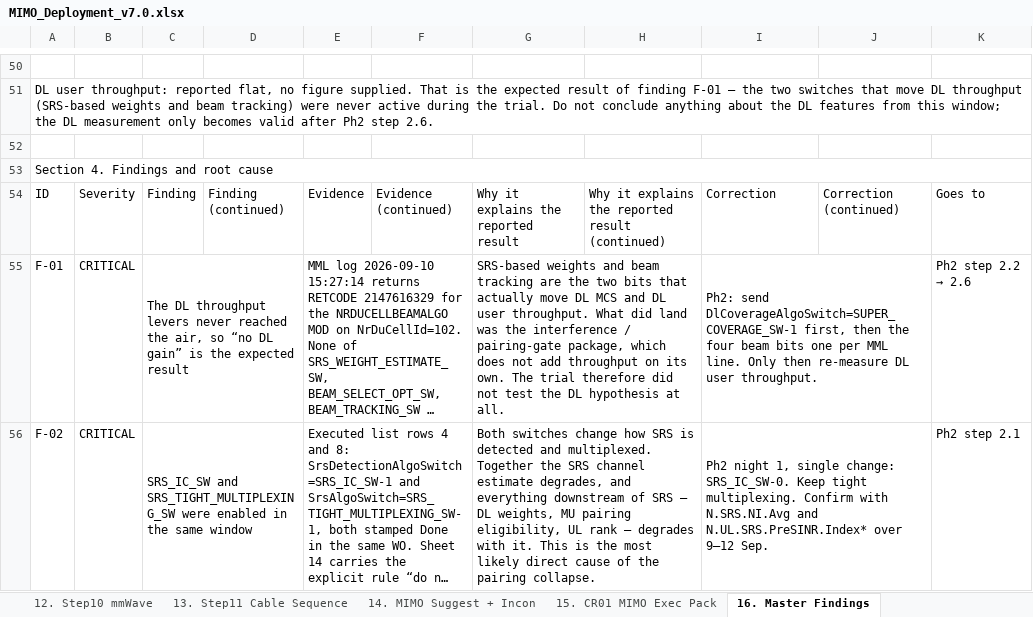
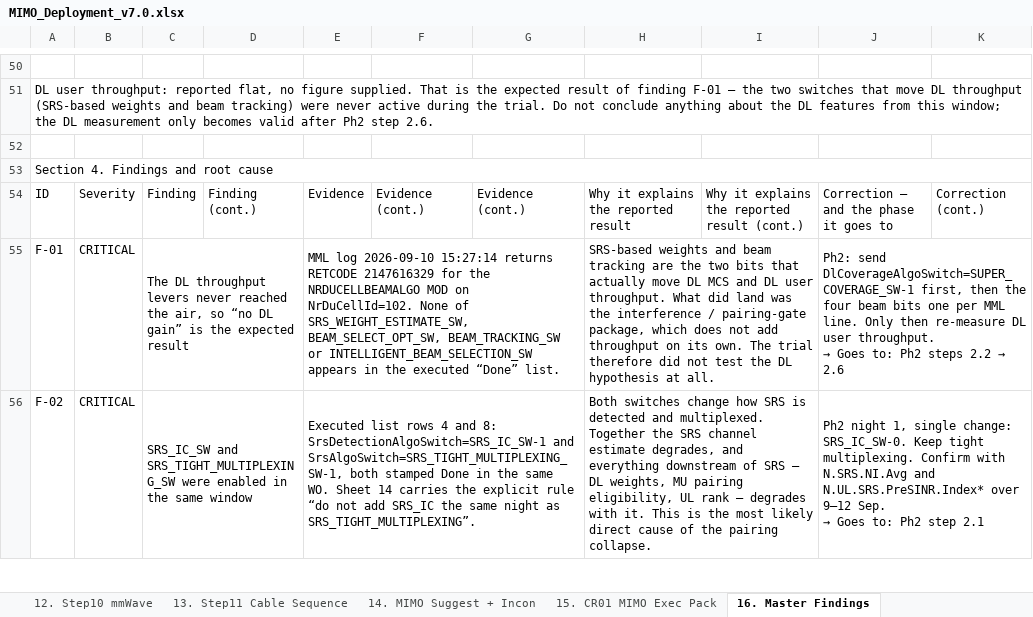
Before and after one commit to miles4482/4G-RAN-Feature-study-and-Deployment-MIMO, an Excel workbook: MIMO_Deployment_v7.0.xlsx, sheet 16. Master Findings, drawn as a sheet; only a part is shown, gaps mark what is left out; long unchanged cells end in …; values as stored, in another font and other column widths than the file's, no cell formats; ↵ is a line break in a cell; the diff covers the shown part only; the diff names each change by its address in the sheet, - before the commit and + after, or states it on an @@ line.

```diff
--- a/MIMO_Deployment_v7.0.xlsx (sheet 16. Master Findings)
+++ b/MIMO_Deployment_v7.0.xlsx (sheet 16. Master Findings)
-D54: Finding (continued)
+D54: Finding (cont.)
-F54: Evidence (continued)
+F54: Evidence (cont.)
-G54: Why it explains the reported result
+G54: Evidence (cont.)
-H54: Why it explains the reported result (continued)
+H54: Why it explains the reported result
-I54: Correction
+I54: Why it explains the reported result (cont.)
-J54: Correction (continued)
+J54: Correction — and the phase it goes to
-K54: Goes to
+K54: Correction (cont.)
-E55:F55 merged
+E55:G55 merged
-G55: SRS-based weights and beam tracking are the two bits that actually move DL MCS and DL user throughput. What did land was the interference / pairing-gate package, which does not add throughput on its own. The trial therefore did not test the DL hypothesis at all.
+G55: (empty)
-G55:H55 merged
-H55: (empty)
+H55: SRS-based weights and beam tracking are the two bits that actually move DL MCS and DL user throughput. What did land was the interference / pairing-gate package, which does not add throughput on its own. The trial therefore did not test the DL hypothesis at all.
+H55:I55 merged
-I55: Ph2: send DlCoverageAlgoSwitch=SUPER_COVERAGE_SW-1 first, then the four beam bits one per MML line. Only then re-measure DL user throughput.
+I55: (empty)
-I55:J55 merged
@@ J55: (empty) → Ph2: send DlCoverageAlgoSwitch=SUPER_COVERAGE_SW-1 first, then the four beam bits one per MML line. Only then re-measure DL user throughput. ↵ → Goes to: Ph2 steps 2.2 → 2.6 @@
+J55:K55 merged
@@ K55: Ph2 step 2.2 → 2.6 → (empty) @@
-E56:F56 merged
+E56:G56 merged
-G56: Both switches change how SRS is detected and multiplexed. Together the SRS channel estimate degrades, and everything downstream of SRS — DL weights, MU pairing eligibility, UL rank — degrades with it. This is the most likely direct cause of the pairing collapse.
+G56: (empty)
-G56:H56 merged
-H56: (empty)
+H56: Both switches change how SRS is detected and multiplexed. Together the SRS channel estimate degrades, and everything downstream of SRS — DL weights, MU pairing eligibility, UL rank — degrades with it. This is the most likely direct cause of the pairing collapse.
+H56:I56 merged
-I56: Ph2 night 1, single change: SRS_IC_SW-0. Keep tight multiplexing. Confirm with N.SRS.NI.Avg and N.UL.SRS.PreSINR.Index* over 9–12 Sep.
+I56: (empty)
-I56:J56 merged
@@ J56: (empty) → Ph2 night 1, single change: SRS_IC_SW-0. Keep tight multiplexing. Confirm with N.SRS.NI.Avg and N.UL.SRS.PreSINR.Index* over 9–12 Sep. ↵ → Goes to: Ph2 step 2.1 @@
+J56:K56 merged
-K56: Ph2 step 2.1
+K56: (empty)
```
Also changed, not shown: 57 edited cells and merged cells elsewhere in this sheet, cell formats, 3 other files.
